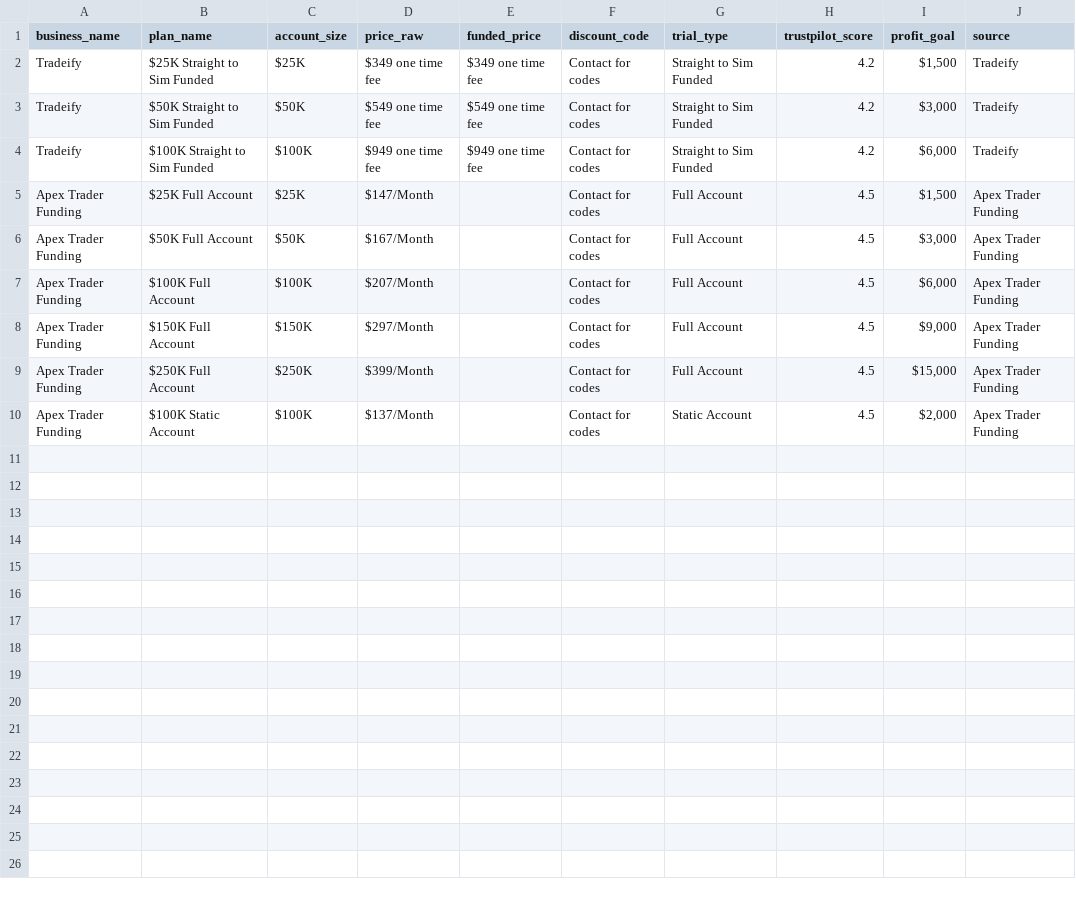
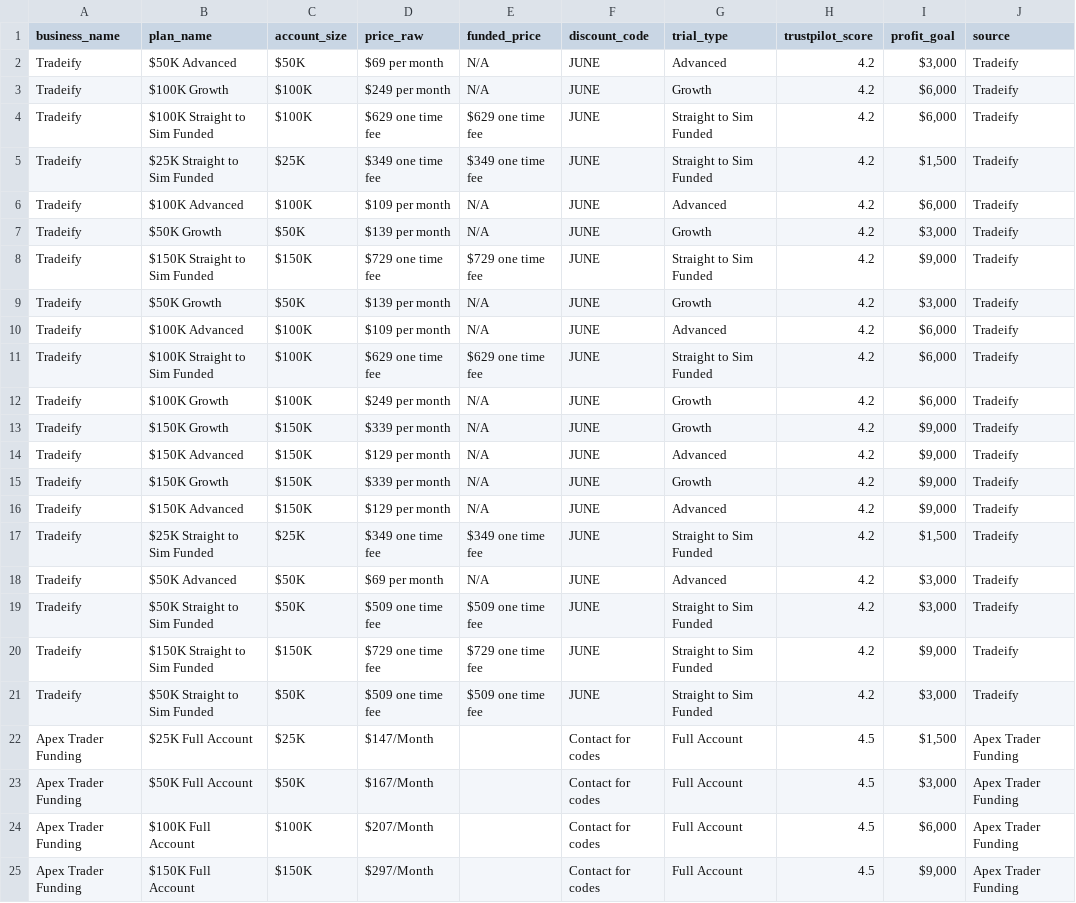
Before and after one commit to JustinLuft/propdatascraper, a CSV file: combined_data.csv, drawn as a sheet; only a part is shown; the shorter side is filled out with more unchanged rows.

```diff
--- a/combined_data.csv
+++ b/combined_data.csv
@@ -1,5 +1,22 @@
 business_name,plan_name,account_size,price_raw,funded_price,discount_code,trial_type,trustpilot_score,profit_goal,source
-Tradeify,$25K Straight to Sim Funded,$25K,$349 one time fee,$349 one time fee,Contact for codes,Straight to Sim Funded,4.2,"$1,500",Tradeify
-Tradeify,$50K Straight to Sim Funded,$50K,$549 one time fee,$549 one time fee,Contact for codes,Straight to Sim Funded,4.2,"$3,000",Tradeify
-Tradeify,$100K Straight to Sim Funded,$100K,$949 one time fee,$949 one time fee,Contact for codes,Straight to Sim Funded,4.2,"$6,000",Tradeify
+Tradeify,$50K Advanced,$50K,$69 per month,N/A,JUNE,Advanced,4.2,"$3,000",Tradeify
+Tradeify,$100K Growth,$100K,$249 per month,N/A,JUNE,Growth,4.2,"$6,000",Tradeify
+Tradeify,$100K Straight to Sim Funded,$100K,$629 one time fee,$629 one time fee,JUNE,Straight to Sim Funded,4.2,"$6,000",Tradeify
+Tradeify,$25K Straight to Sim Funded,$25K,$349 one time fee,$349 one time fee,JUNE,Straight to Sim Funded,4.2,"$1,500",Tradeify
+Tradeify,$100K Advanced,$100K,$109 per month,N/A,JUNE,Advanced,4.2,"$6,000",Tradeify
+Tradeify,$50K Growth,$50K,$139 per month,N/A,JUNE,Growth,4.2,"$3,000",Tradeify
+Tradeify,$150K Straight to Sim Funded,$150K,$729 one time fee,$729 one time fee,JUNE,Straight to Sim Funded,4.2,"$9,000",Tradeify
+Tradeify,$50K Growth,$50K,$139 per month,N/A,JUNE,Growth,4.2,"$3,000",Tradeify
+Tradeify,$100K Advanced,$100K,$109 per month,N/A,JUNE,Advanced,4.2,"$6,000",Tradeify
+Tradeify,$100K Straight to Sim Funded,$100K,$629 one time fee,$629 one time fee,JUNE,Straight to Sim Funded,4.2,"$6,000",Tradeify
+Tradeify,$100K Growth,$100K,$249 per month,N/A,JUNE,Growth,4.2,"$6,000",Tradeify
+Tradeify,$150K Growth,$150K,$339 per month,N/A,JUNE,Growth,4.2,"$9,000",Tradeify
+Tradeify,$150K Advanced,$150K,$129 per month,N/A,JUNE,Advanced,4.2,"$9,000",Tradeify
+Tradeify,$150K Growth,$150K,$339 per month,N/A,JUNE,Growth,4.2,"$9,000",Tradeify
+Tradeify,$150K Advanced,$150K,$129 per month,N/A,JUNE,Advanced,4.2,"$9,000",Tradeify
+Tradeify,$25K Straight to Sim Funded,$25K,$349 one time fee,$349 one time fee,JUNE,Straight to Sim Funded,4.2,"$1,500",Tradeify
+Tradeify,$50K Advanced,$50K,$69 per month,N/A,JUNE,Advanced,4.2,"$3,000",Tradeify
+Tradeify,$50K Straight to Sim Funded,$50K,$509 one time fee,$509 one time fee,JUNE,Straight to Sim Funded,4.2,"$3,000",Tradeify
+Tradeify,$150K Straight to Sim Funded,$150K,$729 one time fee,$729 one time fee,JUNE,Straight to Sim Funded,4.2,"$9,000",Tradeify
+Tradeify,$50K Straight to Sim Funded,$50K,$509 one time fee,$509 one time fee,JUNE,Straight to Sim Funded,4.2,"$3,000",Tradeify
 Apex Trader Funding,$25K Full Account,$25K,$147/Month,,Contact for codes,Full Account,4.5,"$1,500",Apex Trader Funding
```
